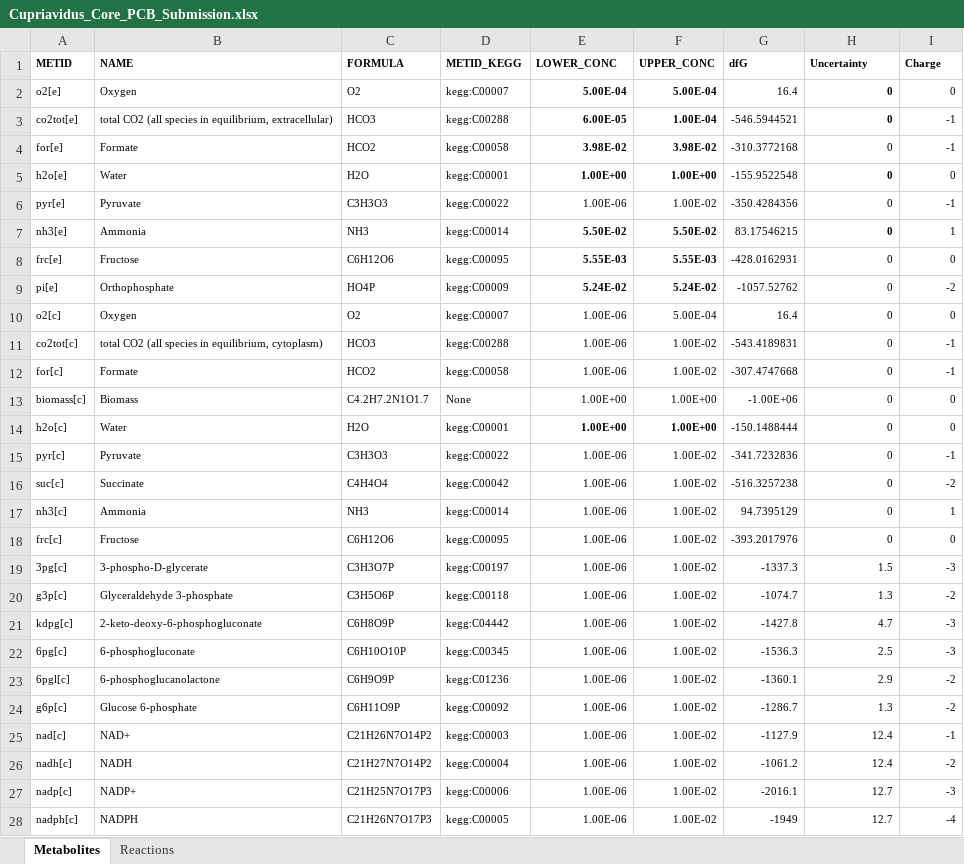
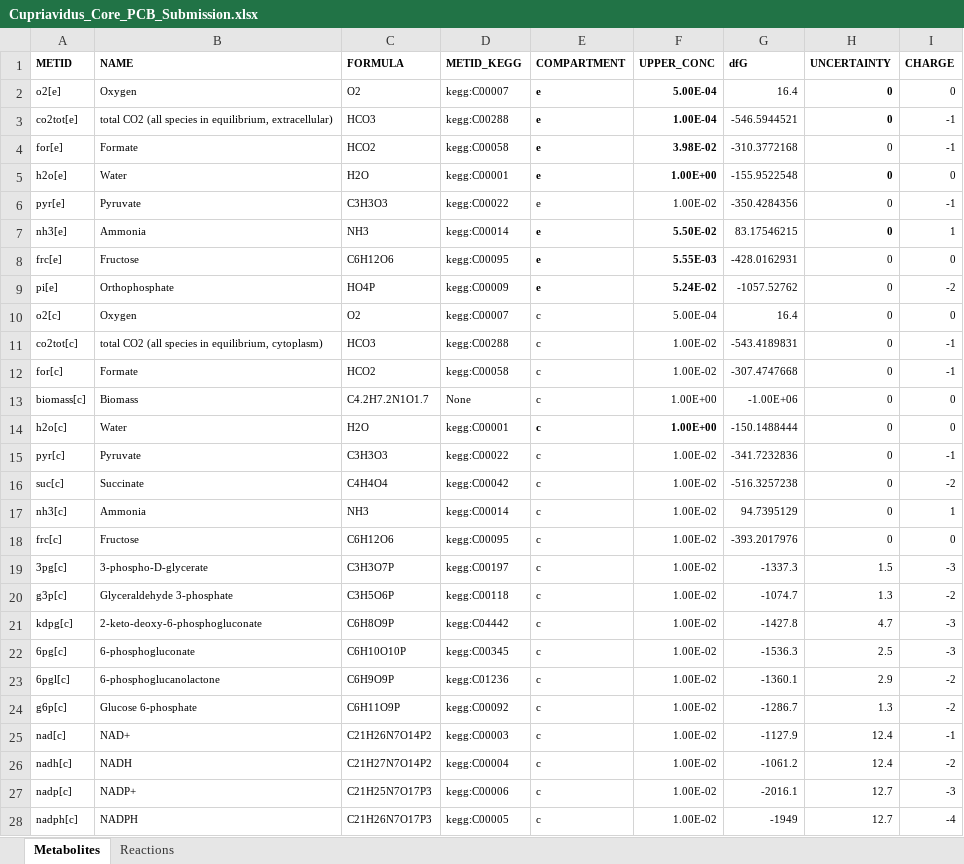
Before and after one commit to theL-A-B/mixotrophy, an Excel workbook: Cupriavidus_Core_PCB_Submission.xlsx, sheet Metabolites, drawn as a sheet; only a part is shown; values as stored, in another font and other column widths than the file's, no borders; the diff covers the shown part only; the diff names each change by its address in the sheet, - before the commit and + after, or states it on an @@ line.

```diff
--- a/Cupriavidus_Core_PCB_Submission.xlsx (sheet Metabolites)
+++ b/Cupriavidus_Core_PCB_Submission.xlsx (sheet Metabolites)
-E1: LOWER_CONC
+E1: COMPARTMENT
-H1: Uncertainty
+H1: UNCERTAINTY
-I1: Charge
+I1: CHARGE
-E2 (COMPARTMENT): 5.00E-04
+E2 (COMPARTMENT): e
-E3 (COMPARTMENT): 6.00E-05
+E3 (COMPARTMENT): e
-E4 (COMPARTMENT): 3.98E-02
+E4 (COMPARTMENT): e
-E5 (COMPARTMENT): 1.00E+00
+E5 (COMPARTMENT): e
-E6 (COMPARTMENT): 1.00E-06
+E6 (COMPARTMENT): e
-E7 (COMPARTMENT): 5.50E-02
+E7 (COMPARTMENT): e
-E8 (COMPARTMENT): 5.55E-03
+E8 (COMPARTMENT): e
-E9 (COMPARTMENT): 5.24E-02
+E9 (COMPARTMENT): e
-E10:E12 (COMPARTMENT): 1.00E-06
+E10:E12 (COMPARTMENT): c
-E13:E14 (COMPARTMENT): 1.00E+00
+E13:E14 (COMPARTMENT): c
-E15:E28 (COMPARTMENT): 1.00E-06
+E15:E28 (COMPARTMENT): c
```
Also changed, not shown: 41 edited cells and cell formats elsewhere in this sheet, sheet Reactions, Consumption_Modules_PCB_Submission.xlsx.
